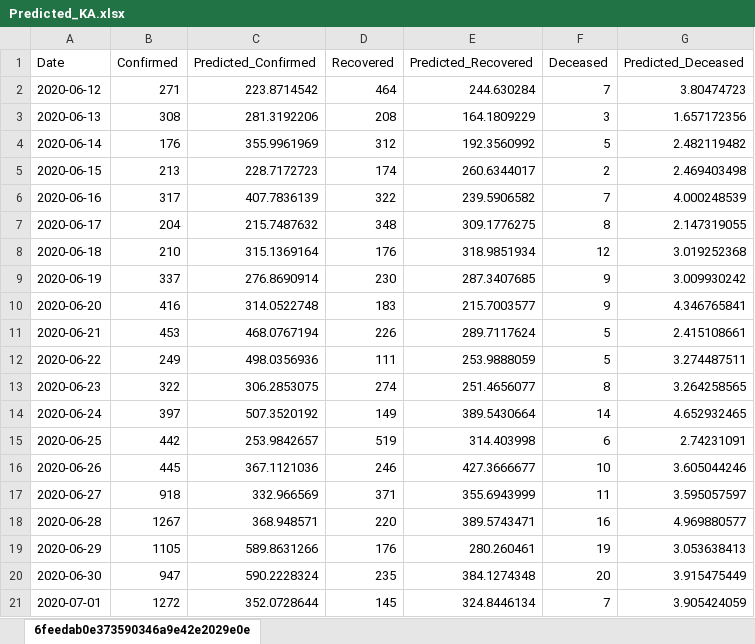
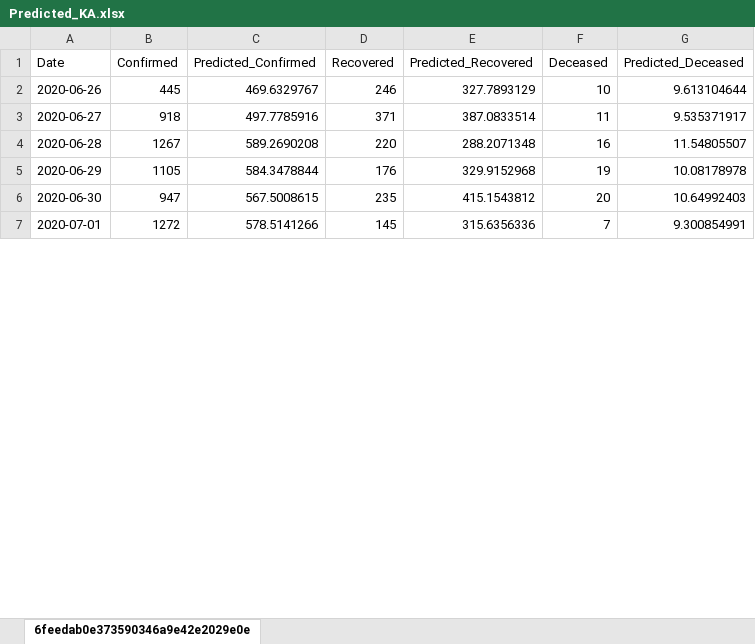
Before and after one commit to kartiks98/SARIMA-Model-to-predict-Confirmed-Recovered-Decreased-cases-of-COVID-19---DIC-Project, an Excel workbook: Karnataka/Predicted_KA.xlsx, sheet 6feedab0e373590346a9e42e2029e0e, drawn as a sheet; only a part is shown; values as stored, in another font and other column widths than the file's, no borders; charts and pictures not drawn; removed rows and columns are numbered as before the commit, all else as after; the diff covers the shown part only; the diff names each change by its address in the sheet, - before the commit and + after, or states it on an @@ line.

Commit message:
added Sarima Model for Karnataka

```diff
--- a/Karnataka/Predicted_KA.xlsx (sheet 6feedab0e373590346a9e42e2029e0e)
+++ b/Karnataka/Predicted_KA.xlsx (sheet 6feedab0e373590346a9e42e2029e0e)
-row 2: 2020-06-12 | 271 | 223.8714542 | 464 | 244.630284 | 7 | 3.80474723
-row 3: 2020-06-13 | 308 | 281.3192206 | 208 | 164.1809229 | 3 | 1.657172356
-row 4: 2020-06-14 | 176 | 355.9961969 | 312 | 192.3560992 | 5 | 2.482119482
-row 5: 2020-06-15 | 213 | 228.7172723 | 174 | 260.6344017 | 2 | 2.469403498
-row 6: 2020-06-16 | 317 | 407.7836139 | 322 | 239.5906582 | 7 | 4.000248539
-row 7: 2020-06-17 | 204 | 215.7487632 | 348 | 309.1776275 | 8 | 2.147319055
-row 8: 2020-06-18 | 210 | 315.1369164 | 176 | 318.9851934 | 12 | 3.019252368
-row 9: 2020-06-19 | 337 | 276.8690914 | 230 | 287.3407685 | 9 | 3.009930242
-row 10: 2020-06-20 | 416 | 314.0522748 | 183 | 215.7003577 | 9 | 4.346765841
-row 11: 2020-06-21 | 453 | 468.0767194 | 226 | 289.7117624 | 5 | 2.415108661
-row 12: 2020-06-22 | 249 | 498.0356936 | 111 | 253.9888059 | 5 | 3.274487511
-row 13: 2020-06-23 | 322 | 306.2853075 | 274 | 251.4656077 | 8 | 3.264258565
-row 14: 2020-06-24 | 397 | 507.3520192 | 149 | 389.5430664 | 14 | 4.652932465
-row 15: 2020-06-25 | 442 | 253.9842657 | 519 | 314.403998 | 6 | 2.74231091
-C2 (Predicted_Confirmed): 367.1121036
+C2 (Predicted_Confirmed): 469.6329767
-E2 (Predicted_Recovered): 427.3666677
+E2 (Predicted_Recovered): 327.7893129
-G2 (Predicted_Deceased): 3.605044246
+G2 (Predicted_Deceased): 9.613104644
-C3 (Predicted_Confirmed): 332.966569
+C3 (Predicted_Confirmed): 497.7785916
-E3 (Predicted_Recovered): 355.6943999
+E3 (Predicted_Recovered): 387.0833514
-G3 (Predicted_Deceased): 3.595057597
+G3 (Predicted_Deceased): 9.535371917
-C4 (Predicted_Confirmed): 368.948571
+C4 (Predicted_Confirmed): 589.2690208
-E4 (Predicted_Recovered): 389.5743471
+E4 (Predicted_Recovered): 288.2071348
-G4 (Predicted_Deceased): 4.969880577
+G4 (Predicted_Deceased): 11.54805507
-C5 (Predicted_Confirmed): 589.8631266
+C5 (Predicted_Confirmed): 584.3478844
-E5 (Predicted_Recovered): 280.260461
+E5 (Predicted_Recovered): 329.9152968
-G5 (Predicted_Deceased): 3.053638413
+G5 (Predicted_Deceased): 10.08178978
-C6 (Predicted_Confirmed): 590.2228324
+C6 (Predicted_Confirmed): 567.5008615
-E6 (Predicted_Recovered): 384.1274348
+E6 (Predicted_Recovered): 415.1543812
-G6 (Predicted_Deceased): 3.915475449
+G6 (Predicted_Deceased): 10.64992403
-C7 (Predicted_Confirmed): 352.0728644
+C7 (Predicted_Confirmed): 578.5141266
-E7 (Predicted_Recovered): 324.8446134
+E7 (Predicted_Recovered): 315.6356336
-G7 (Predicted_Deceased): 3.905424059
+G7 (Predicted_Deceased): 9.300854991
```
Also changed, not shown: 4 removed rows and 6 edited cells elsewhere in this sheet, charts or pictures, Karnataka/Future_Predicted_KA.xlsx, 5 other files.
